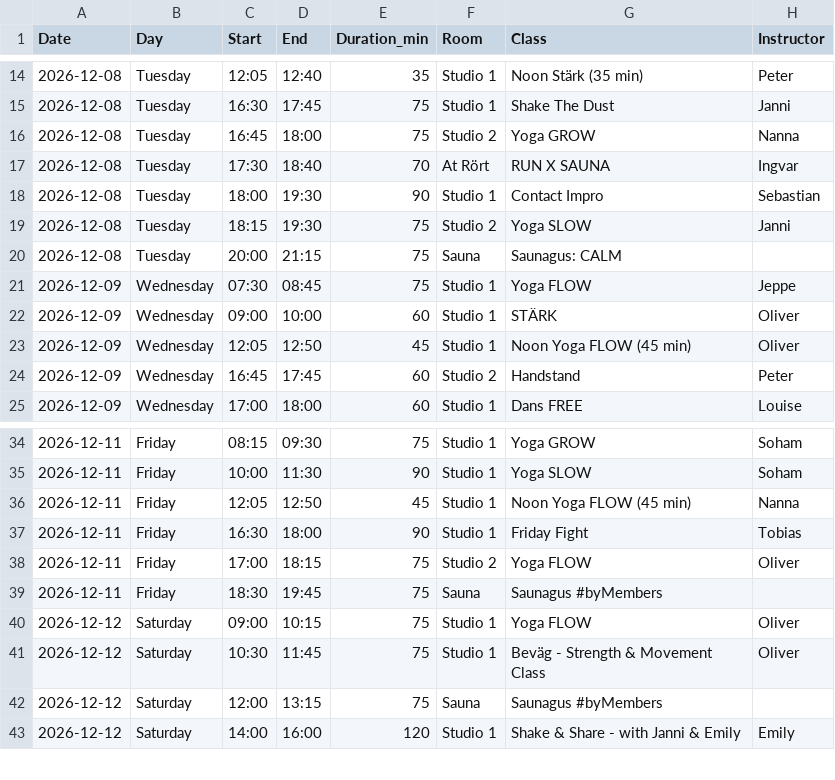
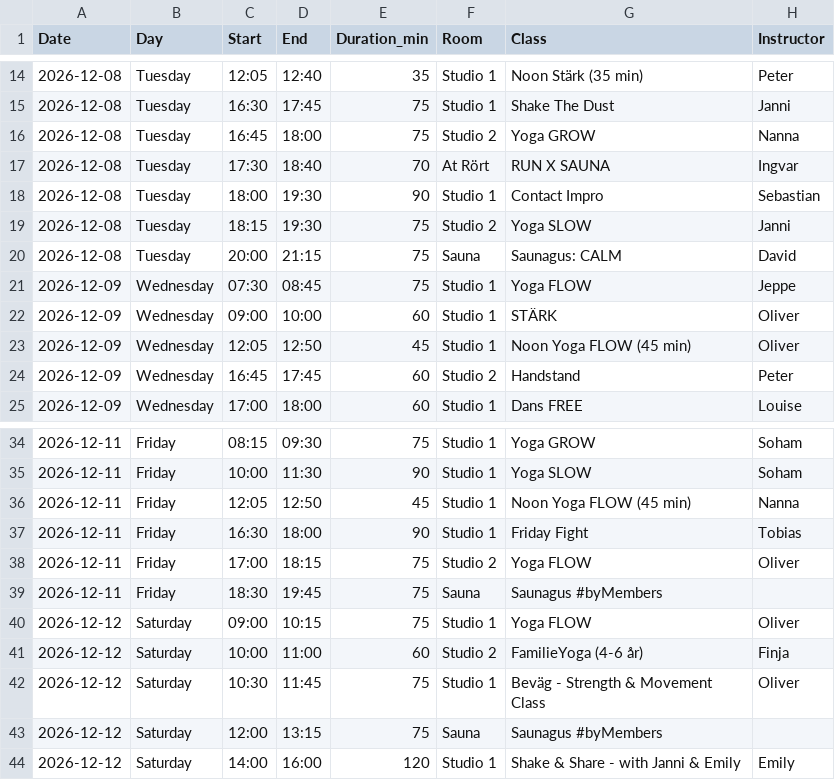
Before and after one commit to FreddyAngelo/rort-calendar, a CSV file: data/rort_schedule_week4.csv, drawn as a sheet; only a part is shown, gaps mark what is left out.

```diff
--- a/data/rort_schedule_week4.csv
+++ b/data/rort_schedule_week4.csv
@@ -19,3 +19,3 @@ Date,Day,Start,End,Duration_min,Room,Class,Instructor
 2026-12-08,Tuesday,18:15,19:30,75,Studio 2,Yoga SLOW,Janni
-2026-12-08,Tuesday,20:00,21:15,75,Sauna,Saunagus: CALM,
+2026-12-08,Tuesday,20:00,21:15,75,Sauna,Saunagus: CALM,David
 2026-12-09,Wednesday,07:30,08:45,75,Studio 1,Yoga FLOW,Jeppe
@@ -40,2 +40,3 @@ Date,Day,Start,End,Duration_min,Room,Class,Instructor
 2026-12-12,Saturday,09:00,10:15,75,Studio 1,Yoga FLOW,Oliver
+2026-12-12,Saturday,10:00,11:00,60,Studio 2,FamilieYoga (4-6 år),Finja
 2026-12-12,Saturday,10:30,11:45,75,Studio 1,Beväg - Strength & Movement Class,Oliver
```
Also changed, not shown: data/rort_schedule_week1.csv, data/rort_schedule_week3.csv, 2 other files.
